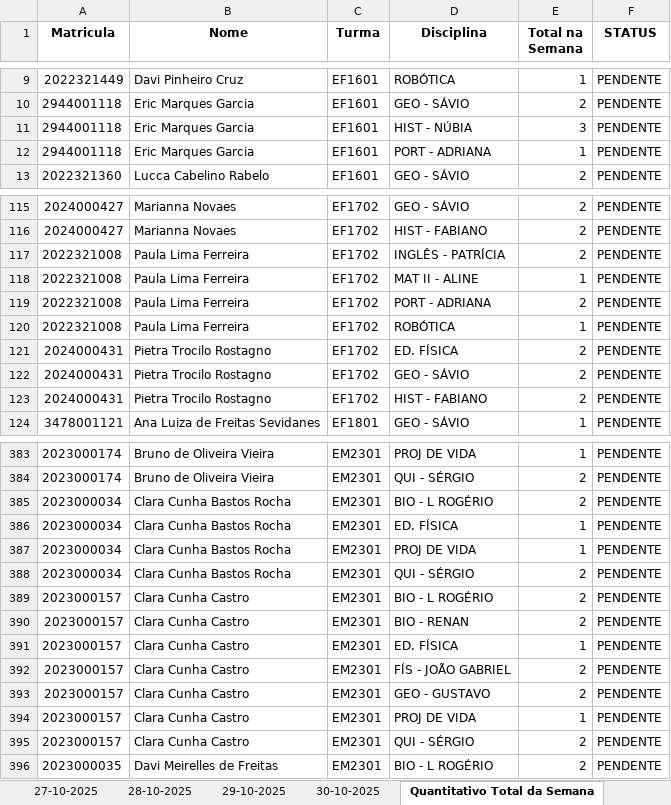
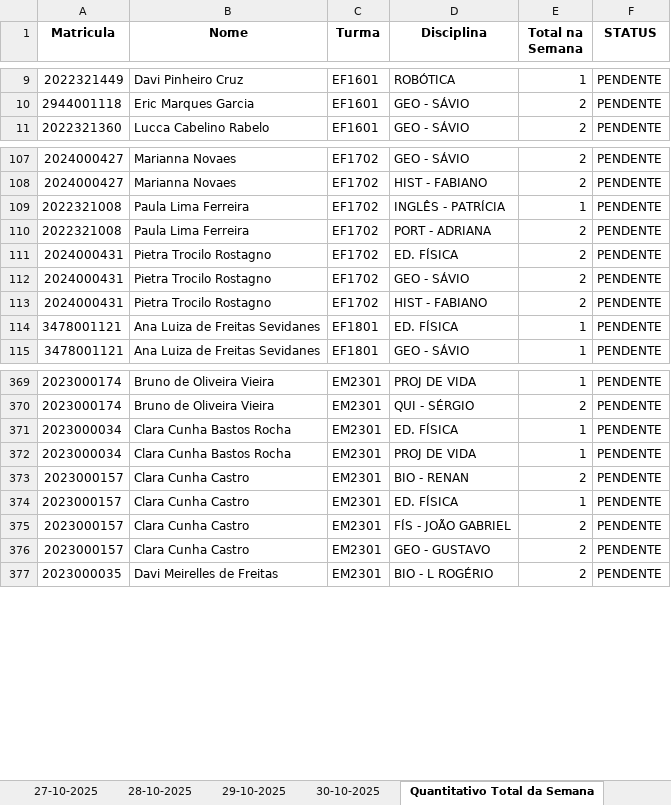
Before and after one commit to rcmnzs/frequencia, an Excel workbook: relatorios/relatorio_faltas_detalhado.xlsx, sheet Quantitativo Total da Semana, drawn as a sheet; only a part is shown, gaps mark what is left out; values as stored, in another font and other column widths than the file's, no borders; conditional formats not drawn; removed rows and columns are numbered as before the commit, all else as after; the diff covers the shown part only; the diff names each change by its address in the sheet, - before the commit and + after, or states it on an @@ line.

```diff
--- a/relatorios/relatorio_faltas_detalhado.xlsx (sheet Quantitativo Total da Semana)
+++ b/relatorios/relatorio_faltas_detalhado.xlsx (sheet Quantitativo Total da Semana)
-row 11: 2944001118 | Eric Marques Garcia | EF1601 | HIST - NÚBIA | 3 | PENDENTE
-row 12: 2944001118 | Eric Marques Garcia | EF1601 | PORT - ADRIANA | 1 | PENDENTE
-row 117: 2022321008 | Paula Lima Ferreira | EF1702 | INGLÊS - PATRÍCIA | 2 | PENDENTE
-D109 (Disciplina): MAT II - ALINE
+D109 (Disciplina): INGLÊS - PATRÍCIA
-row 120: 2022321008 | Paula Lima Ferreira | EF1702 | ROBÓTICA | 1 | PENDENTE
+row 114: 3478001121 | Ana Luiza de Freitas Sevidanes | EF1801 | ED. FÍSICA | 1 | PENDENTE
-row 385: 2023000034 | Clara Cunha Bastos Rocha | EM2301 | BIO - L ROGÉRIO | 2 | PENDENTE
-row 388: 2023000034 | Clara Cunha Bastos Rocha | EM2301 | QUI - SÉRGIO | 2 | PENDENTE
-row 389: 2023000157 | Clara Cunha Castro | EM2301 | BIO - L ROGÉRIO | 2 | PENDENTE
-row 394: 2023000157 | Clara Cunha Castro | EM2301 | PROJ DE VIDA | 1 | PENDENTE
-row 395: 2023000157 | Clara Cunha Castro | EM2301 | QUI - SÉRGIO | 2 | PENDENTE
```
Also changed, not shown: 1 added row, 14 removed rows and 6 edited cells elsewhere in this sheet, sheet 30-10-2025, relatorios/relatorio_frequencia_301025.xlsx, 2 other files.
